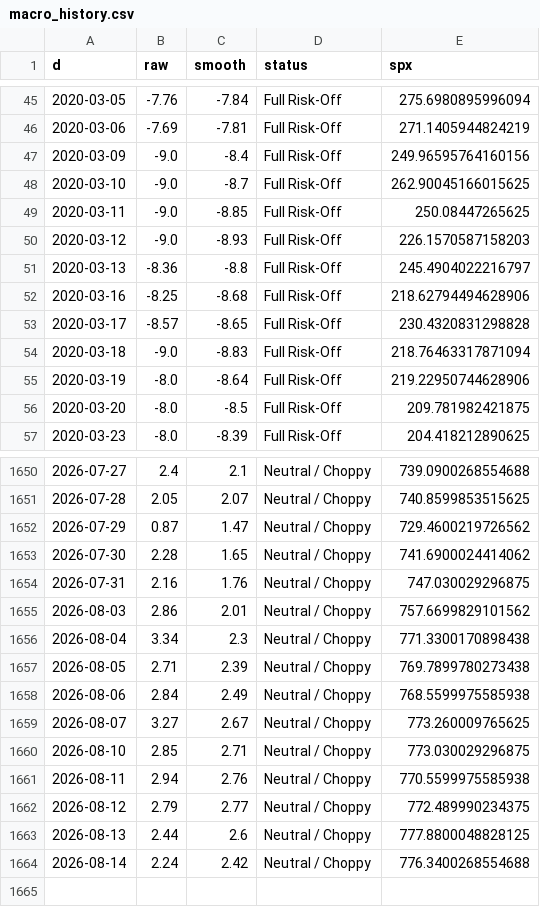
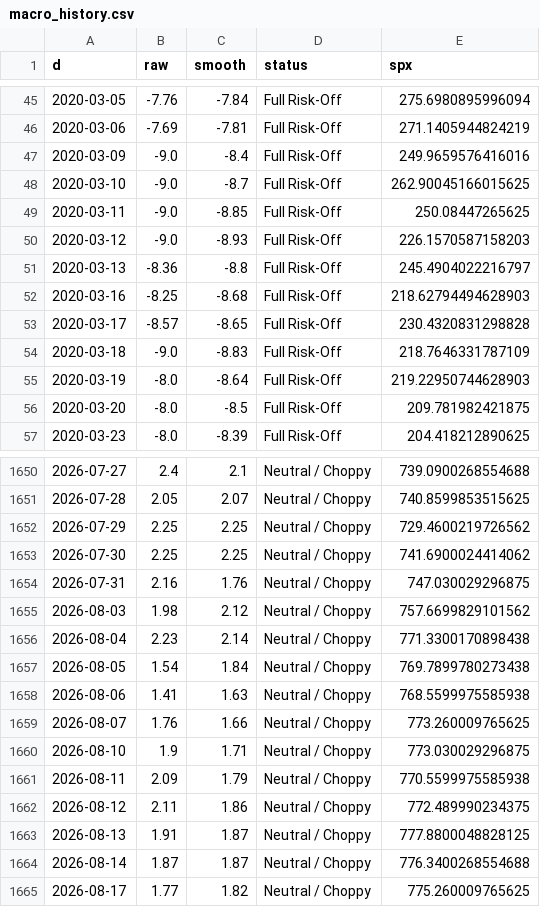
Before and after one commit to ds919/market-board, a CSV file: macro_history.csv, drawn as a sheet; only a part is shown, gaps mark what is left out; the diff covers the shown part only.

```diff
--- a/macro_history.csv
+++ b/macro_history.csv
@@ -46,3 +46,3 @@ d,raw,smooth,status,spx
 2020-03-06,-7.69,-7.81,Full Risk-Off,271.1405944824219
-2020-03-09,-9.0,-8.4,Full Risk-Off,249.96595764160156
+2020-03-09,-9.0,-8.4,Full Risk-Off,249.9659576416016
 2020-03-10,-9.0,-8.7,Full Risk-Off,262.90045166015625
@@ -51,6 +51,6 @@ d,raw,smooth,status,spx
 2020-03-13,-8.36,-8.8,Full Risk-Off,245.4904022216797
-2020-03-16,-8.25,-8.68,Full Risk-Off,218.62794494628906
+2020-03-16,-8.25,-8.68,Full Risk-Off,218.62794494628903
 2020-03-17,-8.57,-8.65,Full Risk-Off,230.4320831298828
-2020-03-18,-9.0,-8.83,Full Risk-Off,218.76463317871094
-2020-03-19,-8.0,-8.64,Full Risk-Off,219.22950744628906
+2020-03-18,-9.0,-8.83,Full Risk-Off,218.7646331787109
+2020-03-19,-8.0,-8.64,Full Risk-Off,219.22950744628903
 2020-03-20,-8.0,-8.5,Full Risk-Off,209.781982421875
@@ -1651,14 +1651,15 @@ d,raw,smooth,status,spx
 2026-07-28,2.05,2.07,Neutral / Choppy,740.8599853515625
-2026-07-29,0.87,1.47,Neutral / Choppy,729.4600219726562
-2026-07-30,2.28,1.65,Neutral / Choppy,741.6900024414062
+2026-07-29,2.25,2.25,Neutral / Choppy,729.4600219726562
+2026-07-30,2.25,2.25,Neutral / Choppy,741.6900024414062
 2026-07-31,2.16,1.76,Neutral / Choppy,747.030029296875
-2026-08-03,2.86,2.01,Neutral / Choppy,757.6699829101562
-2026-08-04,3.34,2.3,Neutral / Choppy,771.3300170898438
-2026-08-05,2.71,2.39,Neutral / Choppy,769.7899780273438
-2026-08-06,2.84,2.49,Neutral / Choppy,768.5599975585938
-2026-08-07,3.27,2.67,Neutral / Choppy,773.260009765625
-2026-08-10,2.85,2.71,Neutral / Choppy,773.030029296875
-2026-08-11,2.94,2.76,Neutral / Choppy,770.5599975585938
-2026-08-12,2.79,2.77,Neutral / Choppy,772.489990234375
-2026-08-13,2.44,2.6,Neutral / Choppy,777.8800048828125
-2026-08-14,2.24,2.42,Neutral / Choppy,776.3400268554688
+2026-08-03,1.98,2.12,Neutral / Choppy,757.6699829101562
+2026-08-04,2.23,2.14,Neutral / Choppy,771.3300170898438
+2026-08-05,1.54,1.84,Neutral / Choppy,769.7899780273438
+2026-08-06,1.41,1.63,Neutral / Choppy,768.5599975585938
+2026-08-07,1.76,1.66,Neutral / Choppy,773.260009765625
+2026-08-10,1.9,1.71,Neutral / Choppy,773.030029296875
+2026-08-11,2.09,1.79,Neutral / Choppy,770.5599975585938
+2026-08-12,2.11,1.86,Neutral / Choppy,772.489990234375
+2026-08-13,1.91,1.87,Neutral / Choppy,777.8800048828125
+2026-08-14,1.87,1.87,Neutral / Choppy,776.3400268554688
+2026-08-17,1.77,1.82,Neutral / Choppy,775.260009765625
```
Also changed, not shown: 137 edited cells elsewhere in this file, 1 other file.
